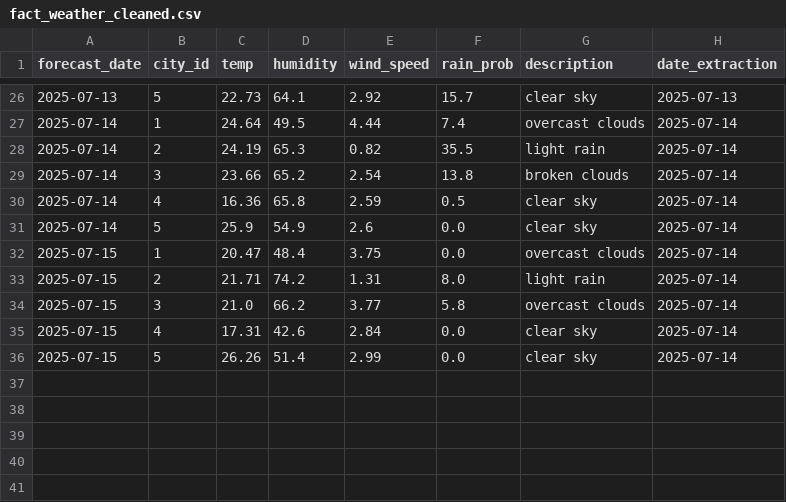
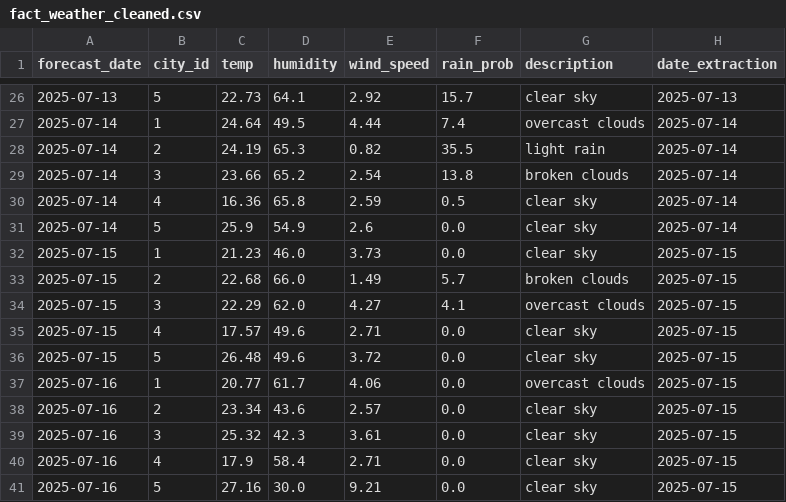
Before and after one commit to MiharisoaRakotonirina/DONNEES2_IA1_final_project, a CSV file: data/star_schema/fact_weather_cleaned.csv, drawn as a sheet; only a part is shown, gaps mark what is left out.

Commit message:
feat : Add new cleaned data (15-16 July 2025)

```diff
--- a/data/star_schema/fact_weather_cleaned.csv
+++ b/data/star_schema/fact_weather_cleaned.csv
@@ -31,6 +31,11 @@ forecast_date,city_id,temp,humidity,wind_speed,rain_prob,description,date_extrac
 2025-07-14,5,25.9,54.9,2.6,0.0,clear sky,2025-07-14
-2025-07-15,1,20.47,48.4,3.75,0.0,overcast clouds,2025-07-14
-2025-07-15,2,21.71,74.2,1.31,8.0,light rain,2025-07-14
-2025-07-15,3,21.0,66.2,3.77,5.8,overcast clouds,2025-07-14
-2025-07-15,4,17.31,42.6,2.84,0.0,clear sky,2025-07-14
-2025-07-15,5,26.26,51.4,2.99,0.0,clear sky,2025-07-14
+2025-07-15,1,21.23,46.0,3.73,0.0,clear sky,2025-07-15
+2025-07-15,2,22.68,66.0,1.49,5.7,broken clouds,2025-07-15
+2025-07-15,3,22.29,62.0,4.27,4.1,overcast clouds,2025-07-15
+2025-07-15,4,17.57,49.6,2.71,0.0,clear sky,2025-07-15
+2025-07-15,5,26.48,49.6,3.72,0.0,clear sky,2025-07-15
+2025-07-16,1,20.77,61.7,4.06,0.0,overcast clouds,2025-07-15
+2025-07-16,2,23.34,43.6,2.57,0.0,clear sky,2025-07-15
+2025-07-16,3,25.32,42.3,3.61,0.0,clear sky,2025-07-15
+2025-07-16,4,17.9,58.4,2.71,0.0,clear sky,2025-07-15
+2025-07-16,5,27.16,30.0,9.21,0.0,clear sky,2025-07-15
```
